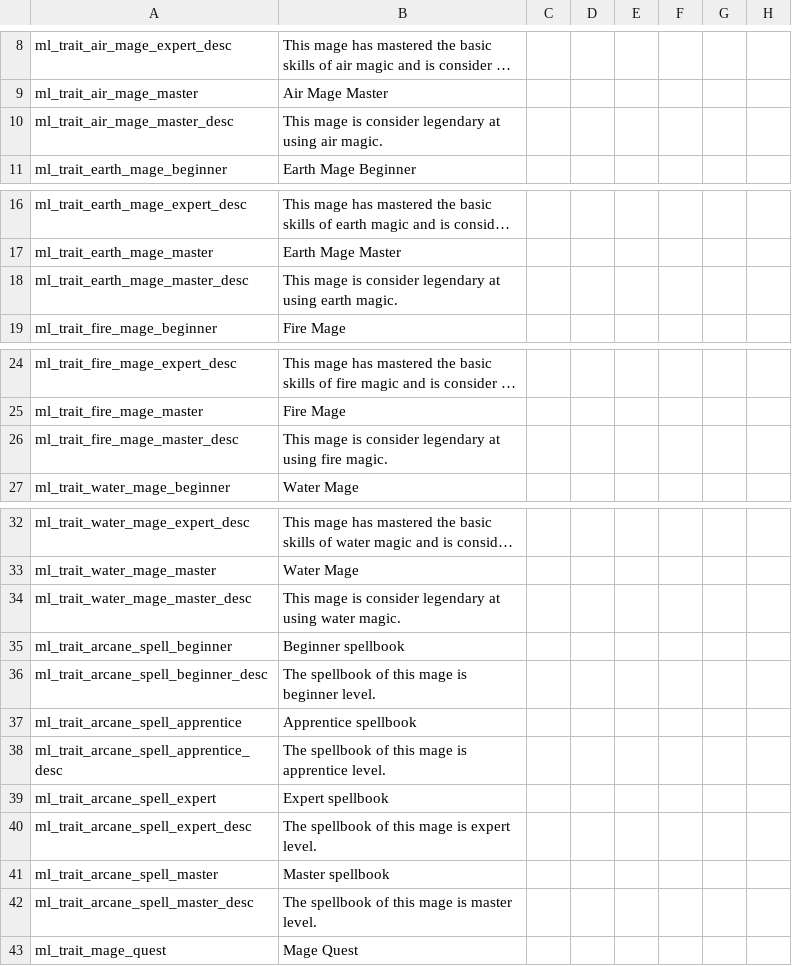
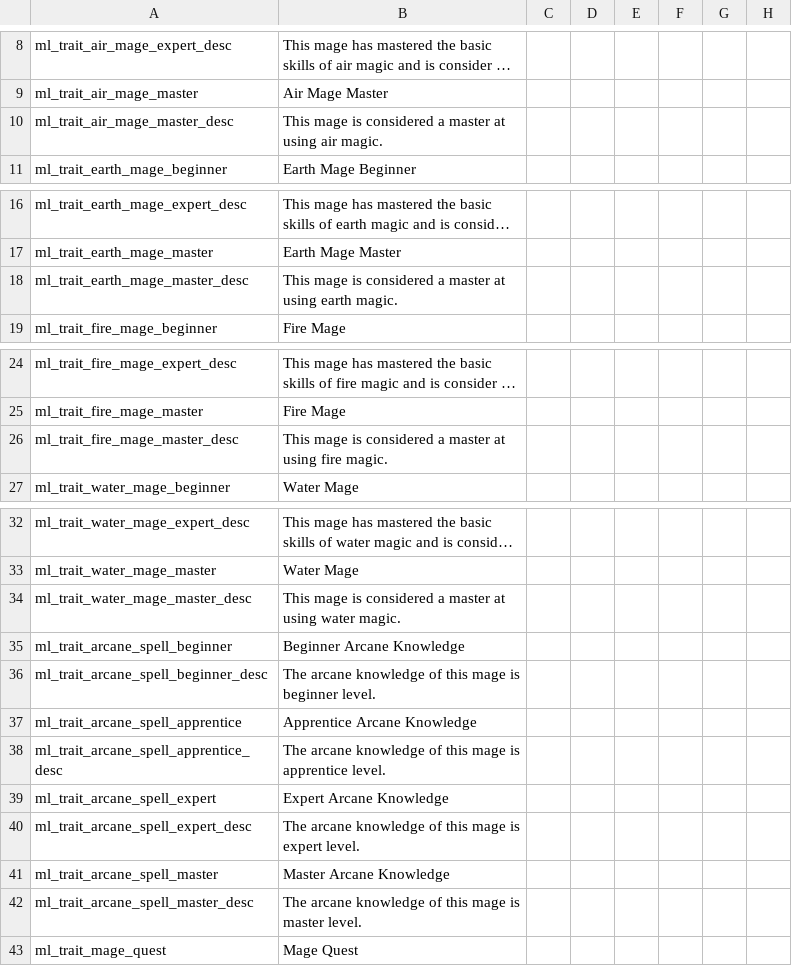
Before and after one commit to NightAvail/MythicLegends, a CSV file: src/mod/localisation/ML_traits_mage.csv, drawn as a sheet; only a part is shown, gaps mark what is left out; long unchanged cells end in …; the diff names each change by its address in the sheet, - before the commit and + after, or states it on an @@ line.

```diff
--- a/src/mod/localisation/ML_traits_mage.csv
+++ b/src/mod/localisation/ML_traits_mage.csv
-B10: …mage is consider legendary at using…
+B10: …mage is considered a master at using…
-B18: …mage is consider legendary at using…
+B18: …mage is considered a master at using…
-B26: …mage is consider legendary at using…
+B26: …mage is considered a master at using…
-B34: …mage is consider legendary at using…
+B34: …mage is considered a master at using…
-B35: Beginner spellbook
+B35: Beginner Arcane Knowledge
-B36: The spellbook of this…
+B36: The arcane knowledge of this…
-B37: Apprentice spellbook
+B37: Apprentice Arcane Knowledge
-B38: The spellbook of this…
+B38: The arcane knowledge of this…
-B39: Expert spellbook
+B39: Expert Arcane Knowledge
-B40: The spellbook of this…
+B40: The arcane knowledge of this…
-B41: Master spellbook
+B41: Master Arcane Knowledge
-B42: The spellbook of this…
+B42: The arcane knowledge of this…
```
Also changed, not shown: 2 other files.
